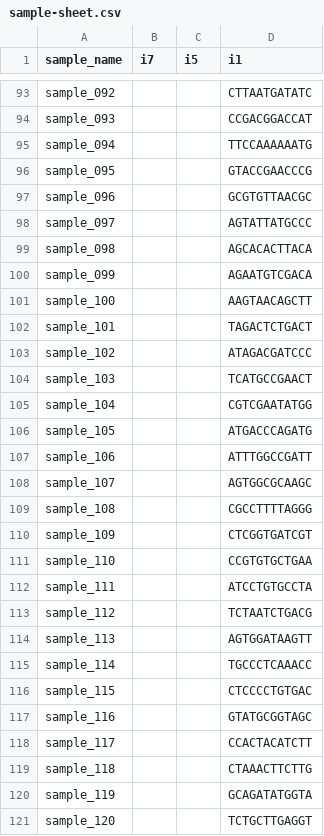
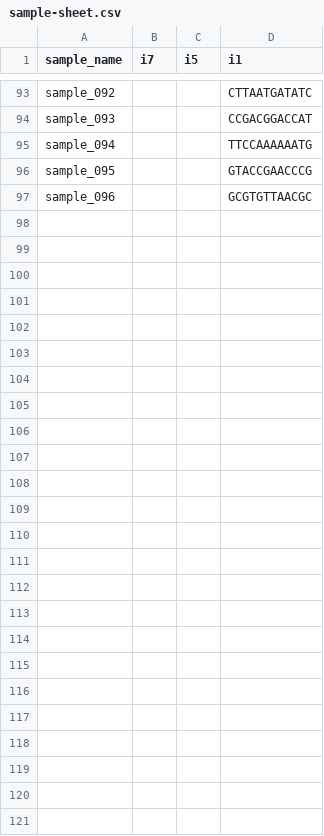
Before and after one commit to Lexogen-Tools/sars-cov-2_analysis, a CSV file: sample-sheet.csv, drawn as a sheet; only a part is shown, gaps mark what is left out; the diff names each change by its address in the sheet, - before the commit and + after, or states it on an @@ line.

Commit message:
adjust number of samples in sample-sheet.csv

```diff
--- a/sample-sheet.csv
+++ b/sample-sheet.csv
-row 98: sample_097 |  |  | AGTATTATGCCC
-row 99: sample_098 |  |  | AGCACACTTACA
-row 100: sample_099 |  |  | AGAATGTCGACA
-row 101: sample_100 |  |  | AAGTAACAGCTT
-row 102: sample_101 |  |  | TAGACTCTGACT
-row 103: sample_102 |  |  | ATAGACGATCCC
-row 104: sample_103 |  |  | TCATGCCGAACT
-row 105: sample_104 |  |  | CGTCGAATATGG
-row 106: sample_105 |  |  | ATGACCCAGATG
-row 107: sample_106 |  |  | ATTTGGCCGATT
-row 108: sample_107 |  |  | AGTGGCGCAAGC
-row 109: sample_108 |  |  | CGCCTTTTAGGG
-row 110: sample_109 |  |  | CTCGGTGATCGT
-row 111: sample_110 |  |  | CCGTGTGCTGAA
-row 112: sample_111 |  |  | ATCCTGTGCCTA
-row 113: sample_112 |  |  | TCTAATCTGACG
-row 114: sample_113 |  |  | AGTGGATAAGTT
-row 115: sample_114 |  |  | TGCCCTCAAACC
-row 116: sample_115 |  |  | CTCCCCTGTGAC
-row 117: sample_116 |  |  | GTATGCGGTAGC
-row 118: sample_117 |  |  | CCACTACATCTT
-row 119: sample_118 |  |  | CTAAACTTCTTG
-row 120: sample_119 |  |  | GCAGATATGGTA
-row 121: sample_120 |  |  | TCTGCTTGAGGT
```
